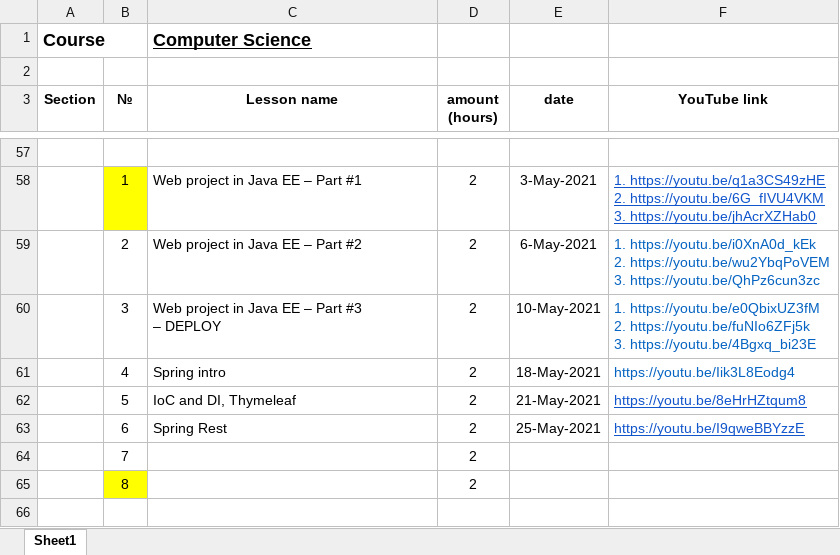
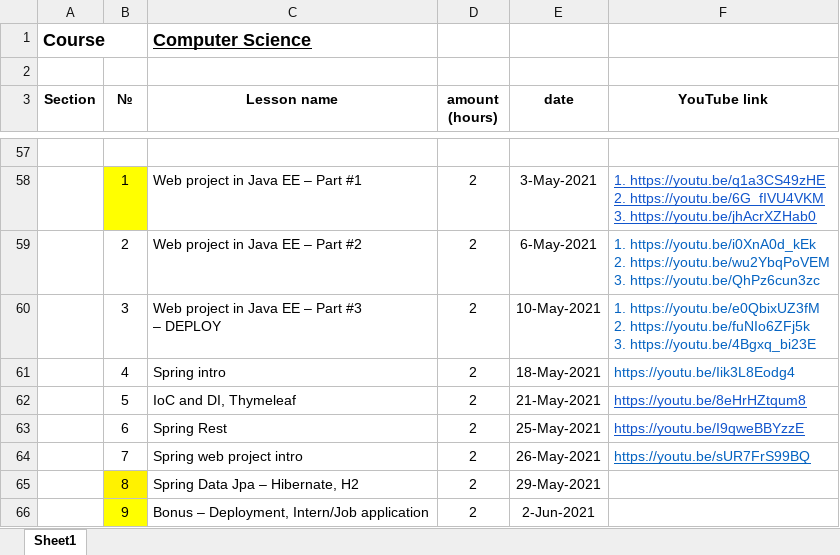
Before and after one commit to elvint14/java-course-2-classes, an Excel workbook: src/main/java/org/course/_syllabus/course_details.xlsx, sheet Sheet1, drawn as a sheet; only a part is shown, gaps mark what is left out; values as stored, in another font and other column widths than the file's, no borders; removed rows and columns are numbered as before the commit, all else as after; the diff names each change by its address in the sheet, - before the commit and + after, or states it on an @@ line.

Commit message:
course syllabus changed a bit

```diff
--- a/src/main/java/org/course/_syllabus/course_details.xlsx (sheet Sheet1)
+++ b/src/main/java/org/course/_syllabus/course_details.xlsx (sheet Sheet1)
-row 64:  | 7 |  | 2
-row 65:  | 8 |  | 2
+row 64:  | 7 | Spring web project intro | 2 | 26-May-2021 | https://youtu.be/sUR7FrS99BQ
+row 65:  | 8 | Spring Data Jpa – Hibernate, H2 | 2 | 29-May-2021
+row 66:  | 9 | Bonus – Deployment, Intern/Job application | 2 | 2-Jun-2021
```
Also changed, not shown: 2 other files.
